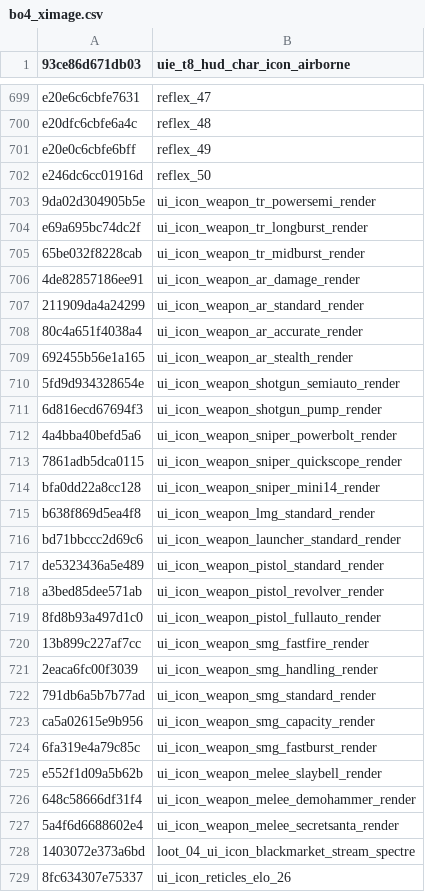
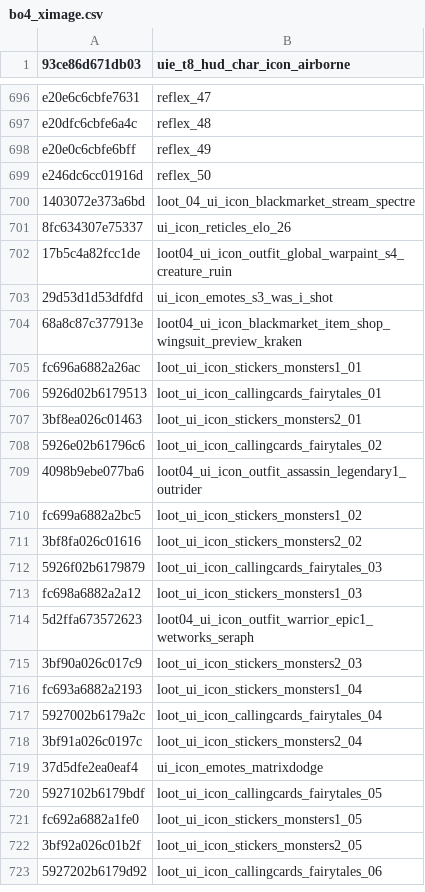
Before and after one commit to Scobalula/GreyhoundPackageIndex, a CSV file: PackageIndexSources/BO4/bo4_ximage.csv, drawn as a sheet; only a part is shown, gaps mark what is left out; the shorter side is filled out with more unchanged rows; the diff covers the shown part only.

Commit message:
Remove duplicate image hashes

```diff
--- a/PackageIndexSources/BO4/bo4_ximage.csv
+++ b/PackageIndexSources/BO4/bo4_ximage.csv
@@ -702,27 +699,2 @@ e20e0c6cbfe6bff,reflex_49
 e246dc6cc01916d,reflex_50
-9da02d304905b5e,ui_icon_weapon_tr_powersemi_render
-e69a695bc74dc2f,ui_icon_weapon_tr_longburst_render
-65be032f8228cab,ui_icon_weapon_tr_midburst_render
-4de82857186ee91,ui_icon_weapon_ar_damage_render
-211909da4a24299,ui_icon_weapon_ar_standard_render
-80c4a651f4038a4,ui_icon_weapon_ar_accurate_render
-692455b56e1a165,ui_icon_weapon_ar_stealth_render
-5fd9d934328654e,ui_icon_weapon_shotgun_semiauto_render
-6d816ecd67694f3,ui_icon_weapon_shotgun_pump_render
-4a4bba40befd5a6,ui_icon_weapon_sniper_powerbolt_render
-7861adb5dca0115,ui_icon_weapon_sniper_quickscope_render
-bfa0dd22a8cc128,ui_icon_weapon_sniper_mini14_render
-b638f869d5ea4f8,ui_icon_weapon_lmg_standard_render
-bd71bbccc2d69c6,ui_icon_weapon_launcher_standard_render
-de5323436a5e489,ui_icon_weapon_pistol_standard_render
-a3bed85dee571ab,ui_icon_weapon_pistol_revolver_render
-8fd8b93a497d1c0,ui_icon_weapon_pistol_fullauto_render
-13b899c227af7cc,ui_icon_weapon_smg_fastfire_render
-2eaca6fc00f3039,ui_icon_weapon_smg_handling_render
-791db6a5b7b77ad,ui_icon_weapon_smg_standard_render
-ca5a02615e9b956,ui_icon_weapon_smg_capacity_render
-6fa319e4a79c85c,ui_icon_weapon_smg_fastburst_render
-e552f1d09a5b62b,ui_icon_weapon_melee_slaybell_render
-648c58666df31f4,ui_icon_weapon_melee_demohammer_render
-5a4f6d6688602e4,ui_icon_weapon_melee_secretsanta_render
 1403072e373a6bd,loot_04_ui_icon_blackmarket_stream_spectre
```
Also changed, not shown: 3 removed rows elsewhere in this file.
